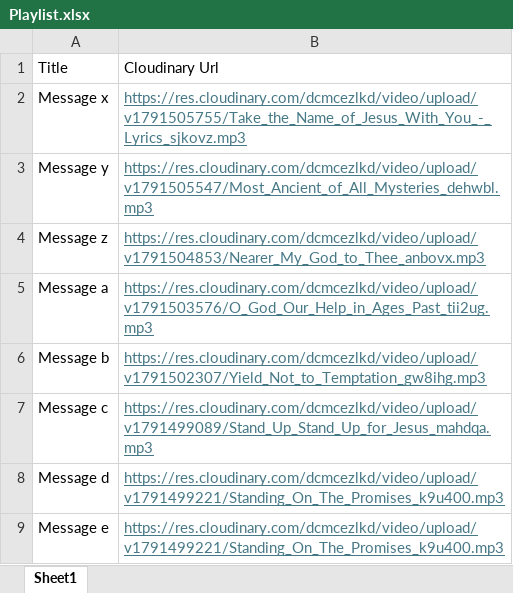
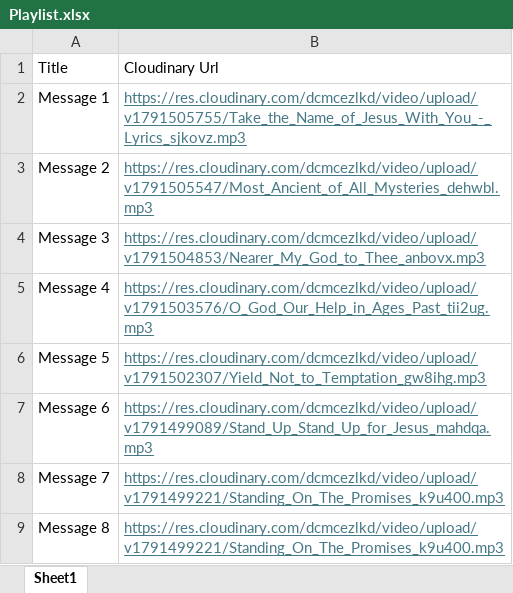
Before and after one commit to lacemose01/RCCG-Daddy-Adeboye-Messages, an Excel workbook: Playlist.xlsx, sheet Sheet1, drawn as a sheet; values as stored, in another font and other column widths than the file's, no borders; the diff names each change by its address in the sheet, - before the commit and + after, or states it on an @@ line.

Commit message:
Add files via upload

```diff
--- a/Playlist.xlsx (sheet Sheet1)
+++ b/Playlist.xlsx (sheet Sheet1)
-A2: Message x
+A2: Message 1
-A3: Message y
+A3: Message 2
-A4: Message z
+A4: Message 3
-A5: Message a
+A5: Message 4
-A6: Message b
+A6: Message 5
-A7: Message c
+A7: Message 6
-A8: Message d
+A8: Message 7
-A9: Message e
+A9: Message 8
```
